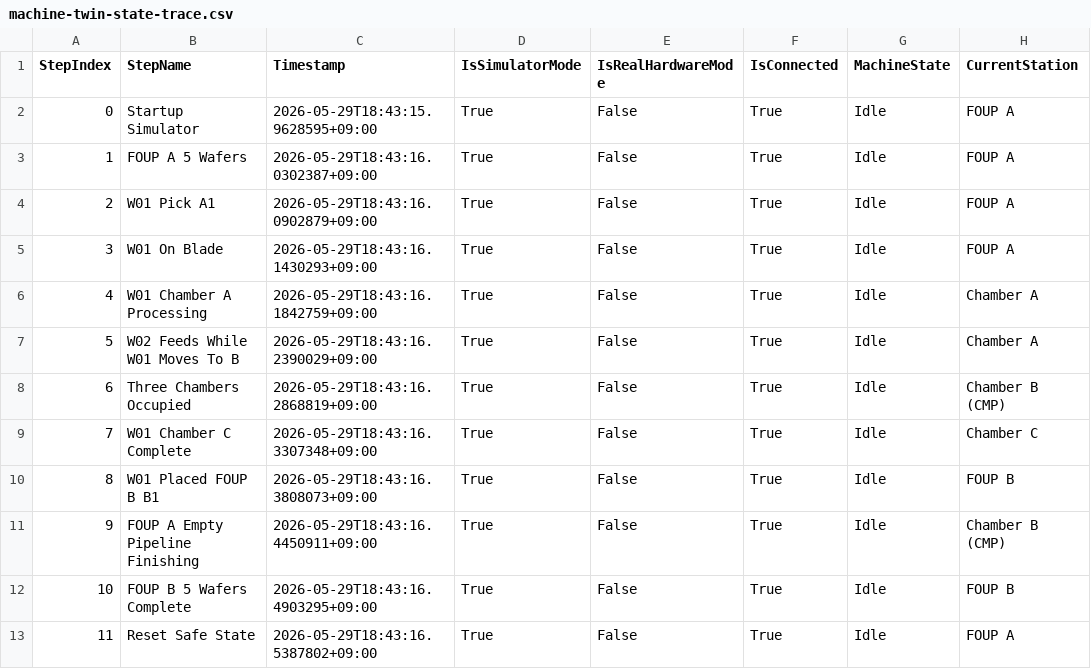
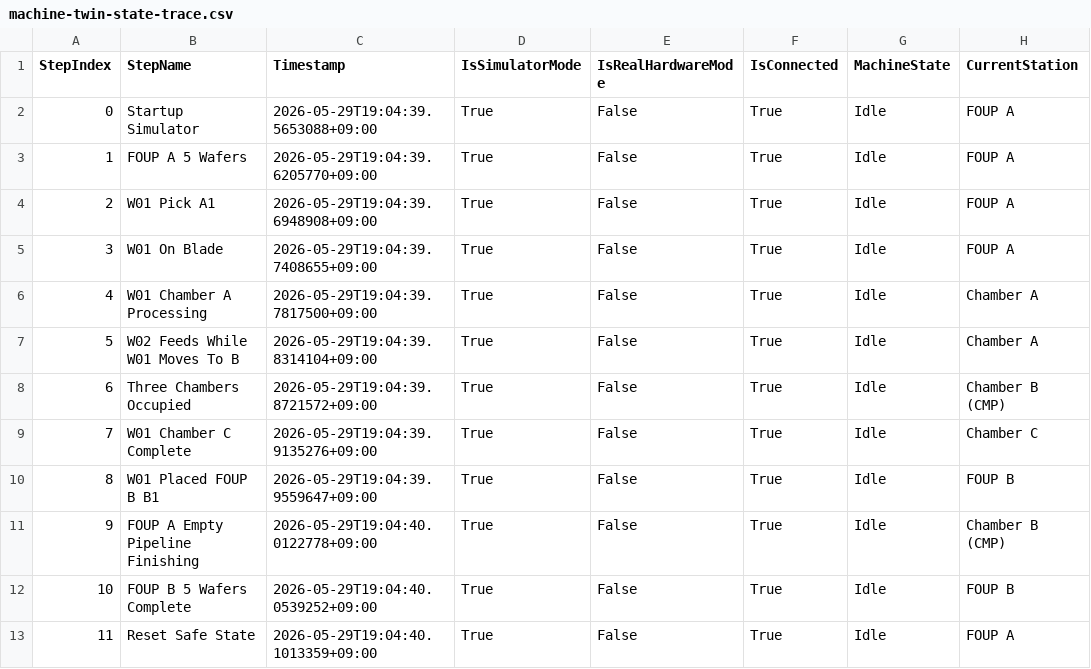
Before and after one commit to JJY0910/SemiTool-EtherCAT-WPF-ControlSuite, a CSV file: docs/debug/latest/machine-twin-state-trace.csv, drawn as a sheet; only a part is shown; the diff names each change by its address in the sheet, - before the commit and + after, or states it on an @@ line.

Commit message:
Add designer preview and reconcile five-wafer pipeline main

```diff
--- a/docs/debug/latest/machine-twin-state-trace.csv
+++ b/docs/debug/latest/machine-twin-state-trace.csv
-C2 (Timestamp): 2026-05-29T18:43:15.9628595+09:00
+C2 (Timestamp): 2026-05-29T19:04:39.5653088+09:00
-C3 (Timestamp): 2026-05-29T18:43:16.0302387+09:00
+C3 (Timestamp): 2026-05-29T19:04:39.6205770+09:00
-C4 (Timestamp): 2026-05-29T18:43:16.0902879+09:00
+C4 (Timestamp): 2026-05-29T19:04:39.6948908+09:00
-C5 (Timestamp): 2026-05-29T18:43:16.1430293+09:00
+C5 (Timestamp): 2026-05-29T19:04:39.7408655+09:00
-C6 (Timestamp): 2026-05-29T18:43:16.1842759+09:00
+C6 (Timestamp): 2026-05-29T19:04:39.7817500+09:00
-C7 (Timestamp): 2026-05-29T18:43:16.2390029+09:00
+C7 (Timestamp): 2026-05-29T19:04:39.8314104+09:00
-C8 (Timestamp): 2026-05-29T18:43:16.2868819+09:00
+C8 (Timestamp): 2026-05-29T19:04:39.8721572+09:00
-C9 (Timestamp): 2026-05-29T18:43:16.3307348+09:00
+C9 (Timestamp): 2026-05-29T19:04:39.9135276+09:00
-C10 (Timestamp): 2026-05-29T18:43:16.3808073+09:00
+C10 (Timestamp): 2026-05-29T19:04:39.9559647+09:00
-C11 (Timestamp): 2026-05-29T18:43:16.4450911+09:00
+C11 (Timestamp): 2026-05-29T19:04:40.0122778+09:00
-C12 (Timestamp): 2026-05-29T18:43:16.4903295+09:00
+C12 (Timestamp): 2026-05-29T19:04:40.0539252+09:00
-C13 (Timestamp): 2026-05-29T18:43:16.5387802+09:00
+C13 (Timestamp): 2026-05-29T19:04:40.1013359+09:00
```
Also changed, not shown: 15 other files.
